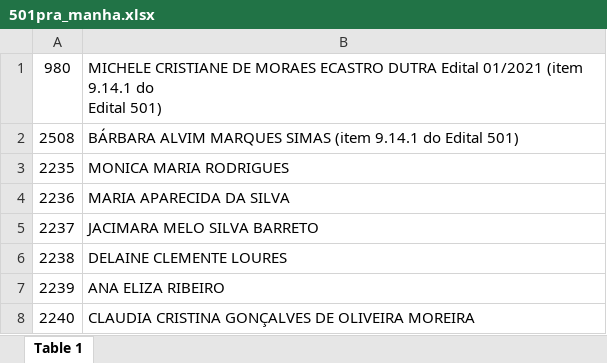
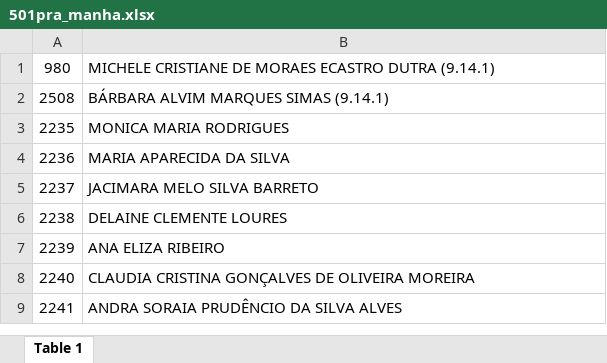
Before and after one commit to Saraingridsousa/ChamadorDeSenhas, an Excel workbook: 501pra_manha.xlsx, sheet Table 1, drawn as a sheet; only a part is shown; the shorter side is filled out with more unchanged rows; values as stored, in another font and other column widths than the file's, no borders; ↵ is a line break in a cell; the diff names each change by its address in the sheet, - before the commit and + after, or states it on an @@ line.

Commit message:
Edição dos nomes de editais anteriores

```diff
--- a/501pra_manha.xlsx (sheet Table 1)
+++ b/501pra_manha.xlsx (sheet Table 1)
-B1: …ECASTRO DUTRA Edital 01/2021 (item 9.14.1 do ↵ Edital 501)
+B1: …ECASTRO DUTRA (9.14.1)
-B2: …MARQUES SIMAS (item 9.14.1 do Edital 501)
+B2: …MARQUES SIMAS (9.14.1)
```
